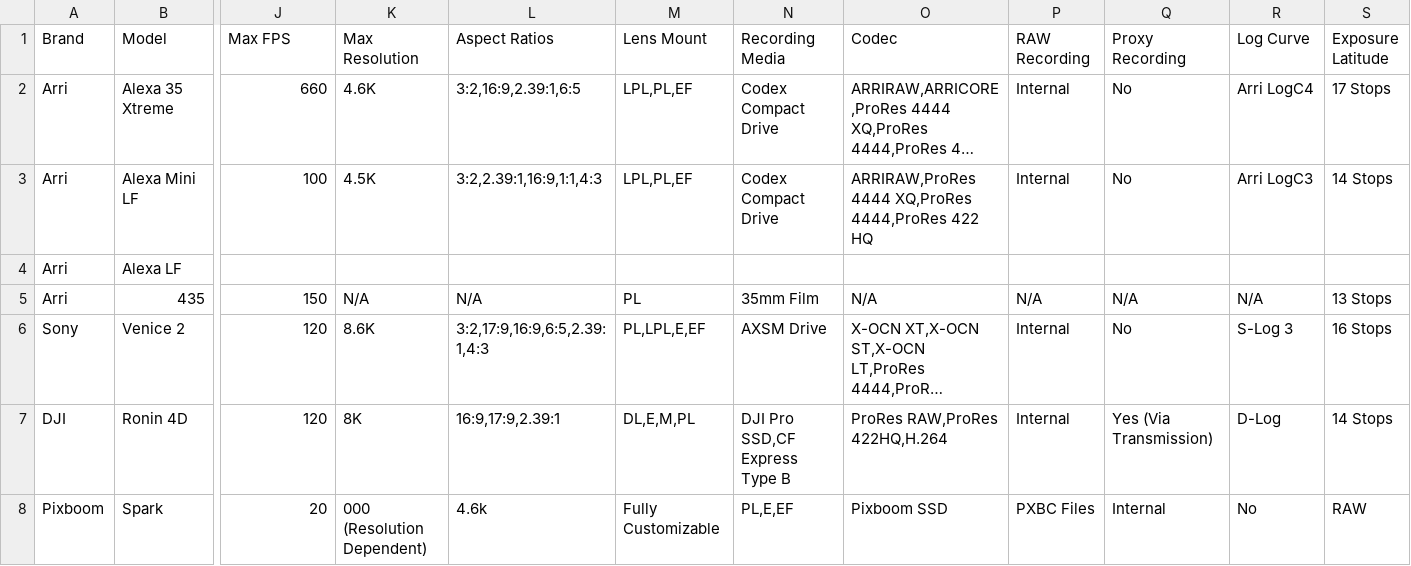
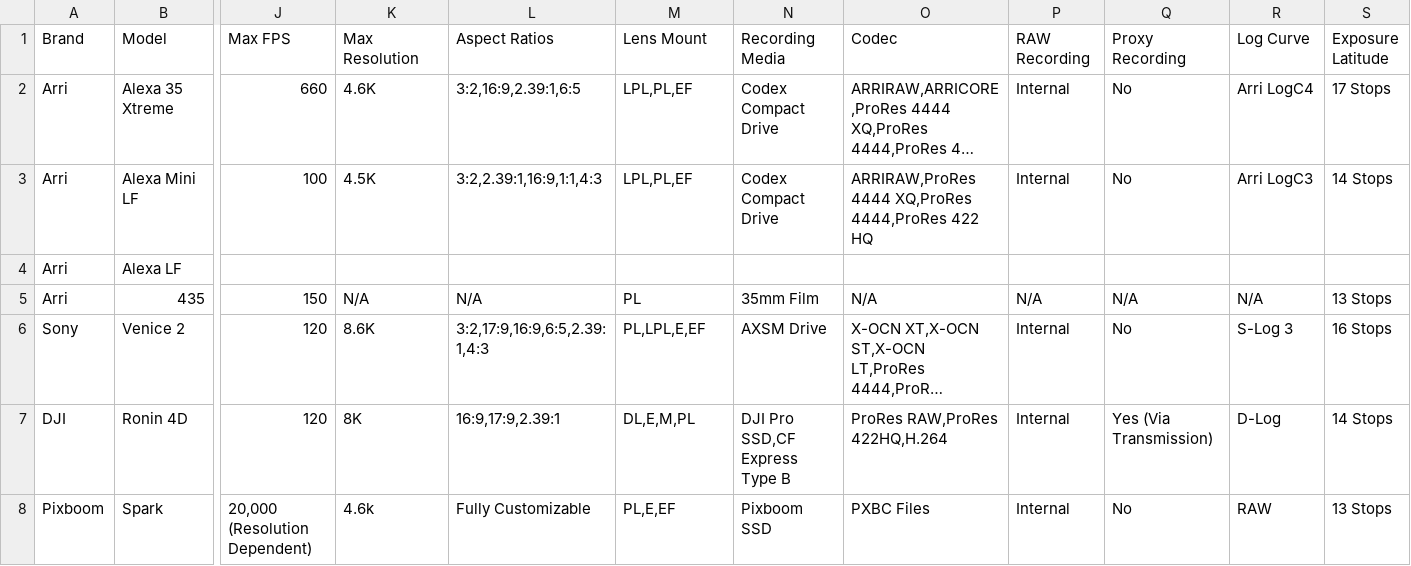
Before and after one commit to JoeTSCook/CameraSpecs, a CSV file: Camera Finder.csv, drawn as a sheet; only a part is shown, gaps mark what is left out; long unchanged cells end in …; the diff covers the shown part only; the diff names each change by its address in the sheet, - before the commit and + after, or states it on an @@ line.

```diff
--- a/Camera Finder.csv
+++ b/Camera Finder.csv
-J8 (Max FPS): 20
+J8 (Max FPS): 20,000 (Resolution Dependent)
-K8 (Max Resolution): 000 (Resolution Dependent)
+K8 (Max Resolution): 4.6k
-L8 (Aspect Ratios): 4.6k
+L8 (Aspect Ratios): Fully Customizable
-M8 (Lens Mount): Fully Customizable
+M8 (Lens Mount): PL,E,EF
-N8 (Recording Media): PL,E,EF
+N8 (Recording Media): Pixboom SSD
-O8 (Codec): Pixboom SSD
+O8 (Codec): PXBC Files
-P8 (RAW Recording): PXBC Files
+P8 (RAW Recording): Internal
-Q8 (Proxy Recording): Internal
+Q8 (Proxy Recording): No
-R8 (Log Curve): No
+R8 (Log Curve): RAW
-S8 (Exposure Latitude): RAW
+S8 (Exposure Latitude): 13 Stops
```
Also changed, not shown: 12 edited cells elsewhere in this file.
